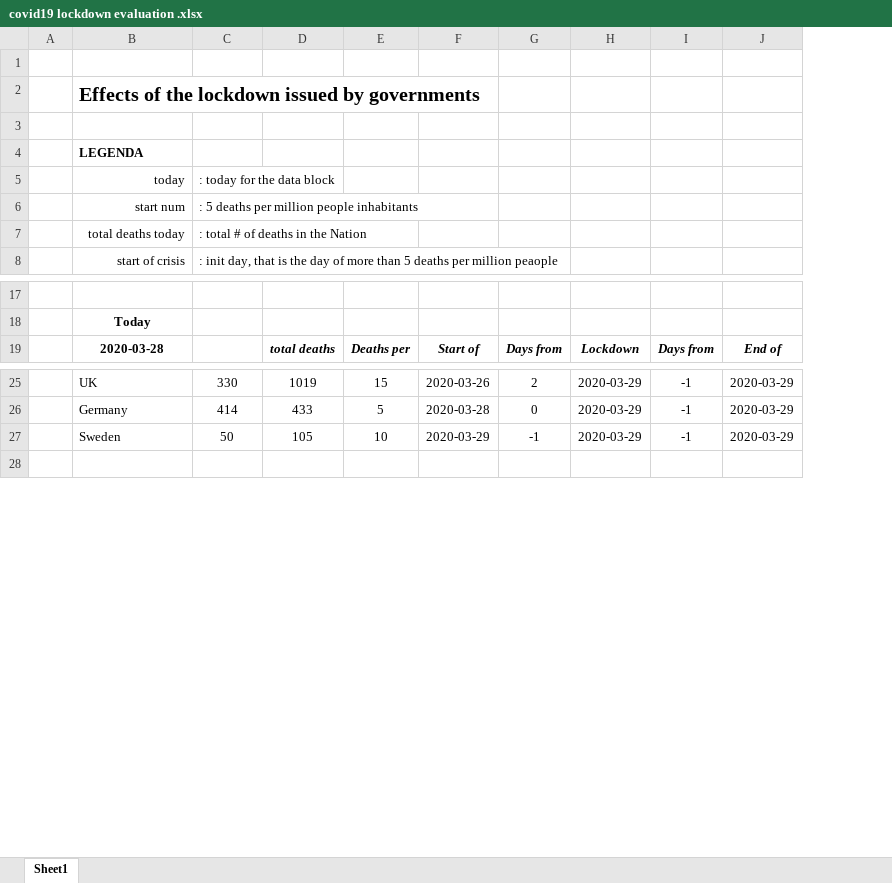
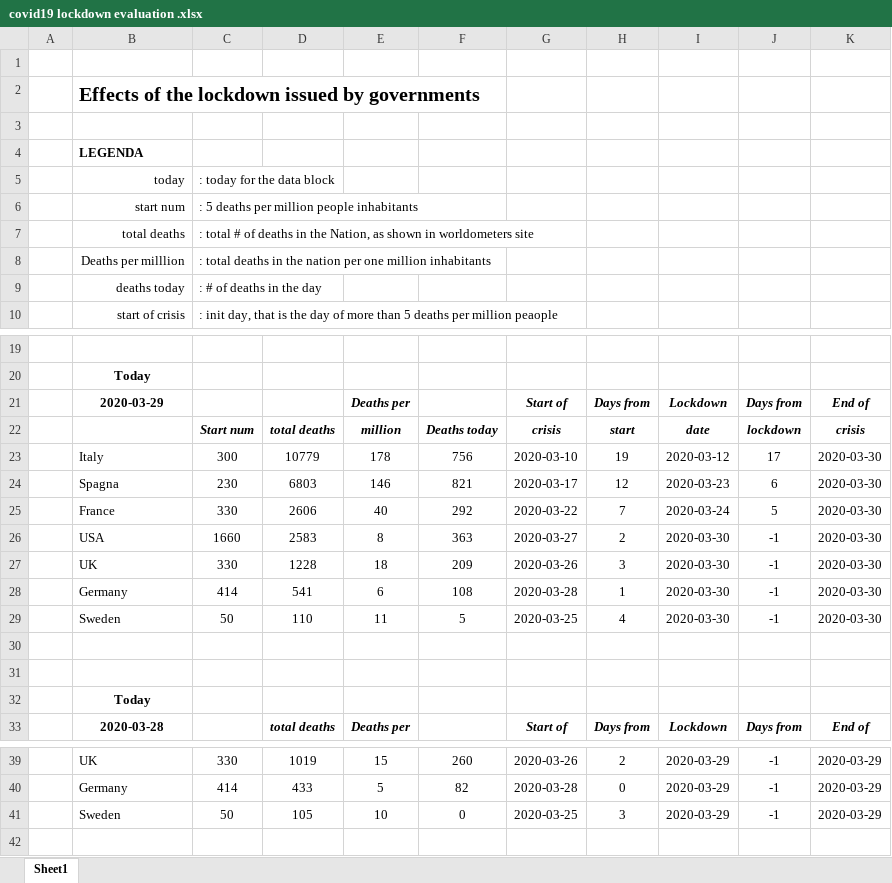
Before and after one commit to fpirri/covid19, an Excel workbook: covid19 lockdown evaluation .xlsx, sheet Sheet1, drawn as a sheet; only a part is shown, gaps mark what is left out; values as stored, in another font and other column widths than the file's, no borders; removed rows and columns are numbered as before the commit, all else as after; the diff covers the shown part only; the diff names each change by its address in the sheet, - before the commit and + after, or states it on an @@ line.

Commit message:
updated with 2020-03-29 data

```diff
--- a/covid19 lockdown evaluation .xlsx (sheet Sheet1)
+++ b/covid19 lockdown evaluation .xlsx (sheet Sheet1)
+column F, rows 39-41: 260 | 82 | 0
-row 7:  | total deaths today | : total # of deaths in the Nation
+row 7:  | total deaths | : total # of deaths in the Nation, as shown in worldometers site
+row 8:  | Deaths per milllion | : total deaths in the nation per one million inhabitants
+row 9:  | deaths today | : # of deaths in the day
+row 21:  | 2020-03-29 |  |  | Deaths per |  | Start of | Days from | Lockdown | Days from | End of
+row 22:  |  | Start num | total deaths | million | Deaths today | crisis | start | date | lockdown | crisis
+row 23:  | Italy | 300 | 10779 | 178 | 756 | 2020-03-10 | 19 | 2020-03-12 | 17 | 2020-03-30
+row 24:  | Spagna | 230 | 6803 | 146 | 821 | 2020-03-17 | 12 | 2020-03-23 | 6 | 2020-03-30
+row 25:  | France | 330 | 2606 | 40 | 292 | 2020-03-22 | 7 | 2020-03-24 | 5 | 2020-03-30
+row 26:  | USA | 1660 | 2583 | 8 | 363 | 2020-03-27 | 2 | 2020-03-30 | -1 | 2020-03-30
+row 27:  | UK | 330 | 1228 | 18 | 209 | 2020-03-26 | 3 | 2020-03-30 | -1 | 2020-03-30
+row 28:  | Germany | 414 | 541 | 6 | 108 | 2020-03-28 | 1 | 2020-03-30 | -1 | 2020-03-30
+row 29:  | Sweden | 50 | 110 | 11 | 5 | 2020-03-25 | 4 | 2020-03-30 | -1 | 2020-03-30
+row 30: (empty)
+row 31: (empty)
+row 32:  | Today
-G41: 2020-03-29
+G41: 2020-03-25
-H41: -1
+H41: 3
```
Also changed, not shown: 2 edited cells elsewhere in this sheet, formulas that keep their value, 1 other file.
